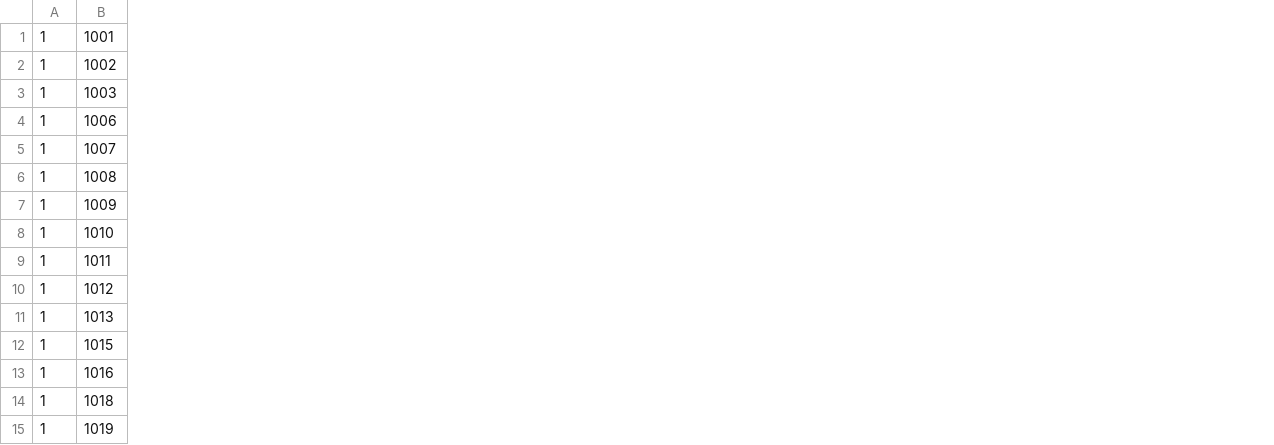
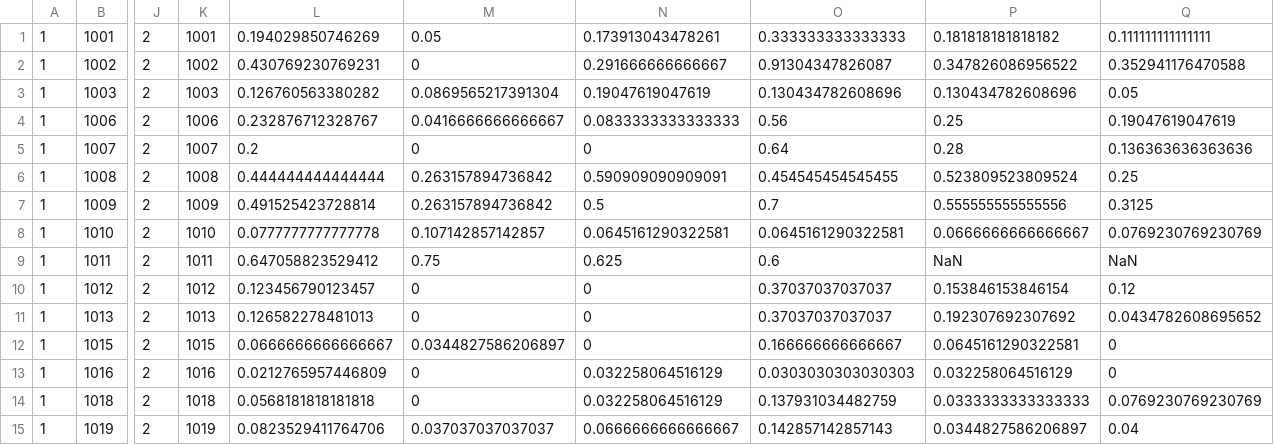
Before and after one commit to DVS-Lab/istart-effort, a CSV file: data_mat.csv, drawn as a sheet; only a part is shown, gaps mark what is left out; the diff covers the shown part only; the diff names each change by its address in the sheet, - before the commit and + after, or states it on an @@ line.

```diff
--- a/data_mat.csv
+++ b/data_mat.csv
+column J, rows 1-15: all 2
+column K, rows 1-15: 1001 | 1002 | 1003 | 1006 | 1007 | 1008 | 1009 | 1010 | 1011 | 1012 | 1013 | 1015 | 1016 | 1018 | 1019
+column L, rows 1-15: 0.194029850746269 | 0.430769230769231 | 0.126760563380282 | 0.232876712328767 | 0.2 | 0.444444444444444 | 0.491525423728814 | 0.0777777777777778 | 0.647058823529412 | 0.123456790123457 | 0.126582278481013 | 0.0666666666666667 | 0.0212765957446809 | 0.0568181818181818 | 0.0823529411764706
+column M, rows 1-15: 0.05 | 0 | 0.0869565217391304 | 0.0416666666666667 | 0 | 0.263157894736842 | 0.263157894736842 | 0.107142857142857 | 0.75 | 0 | 0 | 0.0344827586206897 | 0 | 0 | 0.037037037037037
+column N, rows 1-15: 0.173913043478261 | 0.291666666666667 | 0.19047619047619 | 0.0833333333333333 | 0 | 0.590909090909091 | 0.5 | 0.0645161290322581 | 0.625 | 0 | 0 | 0 | 0.032258064516129 | 0.032258064516129 | 0.0666666666666667
+column O, rows 1-15: 0.333333333333333 | 0.91304347826087 | 0.130434782608696 | 0.56 | 0.64 | 0.454545454545455 | 0.7 | 0.0645161290322581 | 0.6 | 0.37037037037037 | 0.37037037037037 | 0.166666666666667 | 0.0303030303030303 | 0.137931034482759 | 0.142857142857143
+column P, rows 1-15: 0.181818181818182 | 0.347826086956522 | 0.130434782608696 | 0.25 | 0.28 | 0.523809523809524 | 0.555555555555556 | 0.0666666666666667 | NaN | 0.153846153846154 | 0.192307692307692 | 0.0645161290322581 | 0.032258064516129 | 0.0333333333333333 | 0.0344827586206897
+column Q, rows 1-15: 0.111111111111111 | 0.352941176470588 | 0.05 | 0.19047619047619 | 0.136363636363636 | 0.25 | 0.3125 | 0.0769230769230769 | NaN | 0.12 | 0.0434782608695652 | 0 | 0 | 0.0769230769230769 | 0.04
```
Also changed, not shown: 1 added column and 6 edited cells elsewhere in this file, 6 other files.
